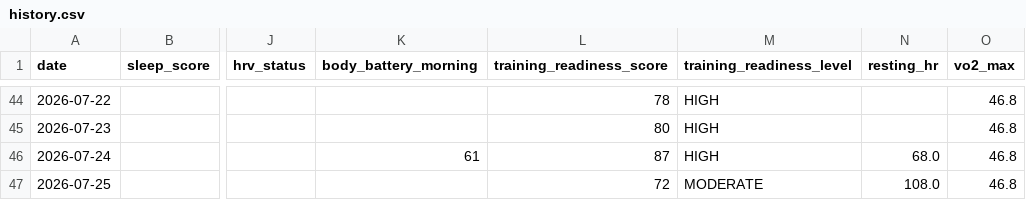
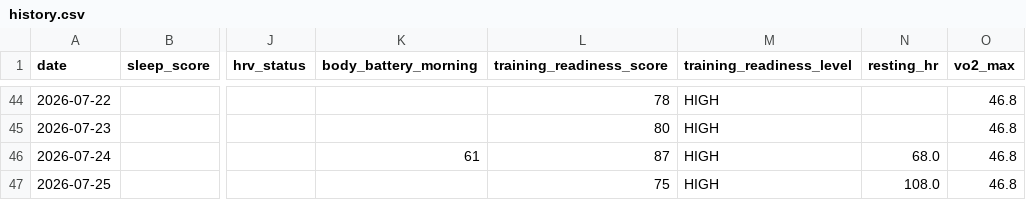
Before and after one commit to juliuskvx/julius-health, a CSV file: data/history.csv, drawn as a sheet; only a part is shown, gaps mark what is left out; the diff names each change by its address in the sheet, - before the commit and + after, or states it on an @@ line.

Commit message:
History update 2026-07-25

```diff
--- a/data/history.csv
+++ b/data/history.csv
-L47 (training_readiness_score): 72
+L47 (training_readiness_score): 75
-M47 (training_readiness_level): MODERATE
+M47 (training_readiness_level): HIGH
```
